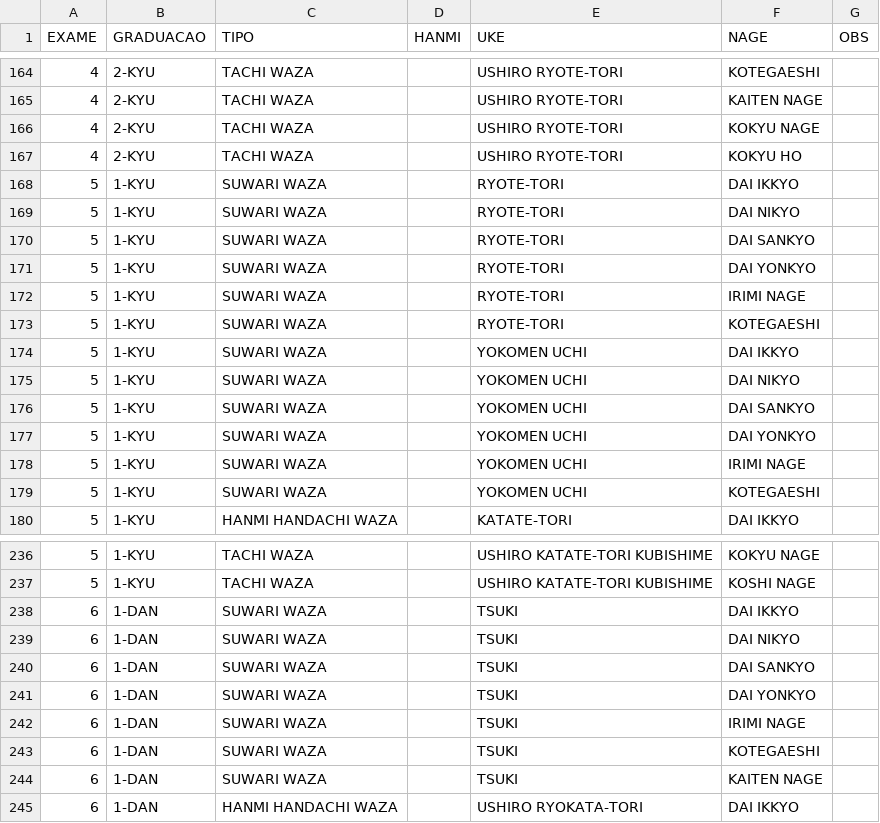
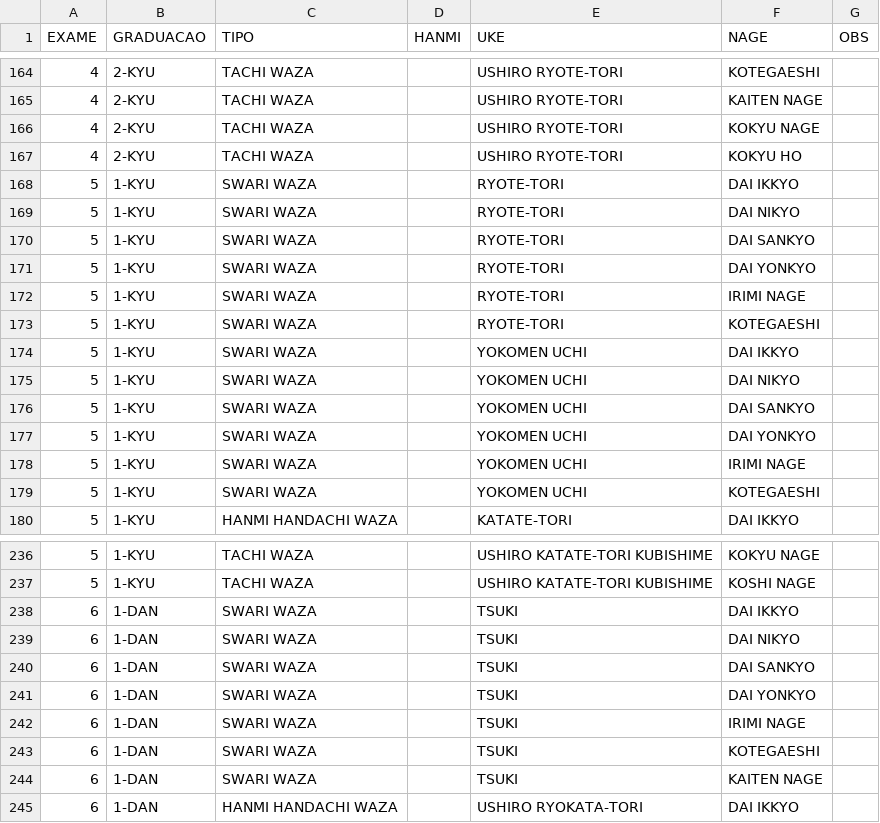
Before and after one commit to msbruno/tecnicas_aikido, a CSV file: exame.csv, drawn as a sheet; only a part is shown, gaps mark what is left out.

Commit message:
chore: replace SUWARI for SWARI

```diff
--- a/exame.csv
+++ b/exame.csv
@@ -167,14 +167,14 @@ EXAME,GRADUACAO,TIPO,HANMI,UKE,NAGE,OBS
 4,2-KYU,TACHI WAZA,,USHIRO RYOTE-TORI,KOKYU HO,
-5,1-KYU,SUWARI WAZA,,RYOTE-TORI,DAI IKKYO,
-5,1-KYU,SUWARI WAZA,,RYOTE-TORI,DAI NIKYO,
-5,1-KYU,SUWARI WAZA,,RYOTE-TORI,DAI SANKYO,
-5,1-KYU,SUWARI WAZA,,RYOTE-TORI,DAI YONKYO,
-5,1-KYU,SUWARI WAZA,,RYOTE-TORI,IRIMI NAGE,
-5,1-KYU,SUWARI WAZA,,RYOTE-TORI,KOTEGAESHI,
-5,1-KYU,SUWARI WAZA,,YOKOMEN UCHI,DAI IKKYO,
-5,1-KYU,SUWARI WAZA,,YOKOMEN UCHI,DAI NIKYO,
-5,1-KYU,SUWARI WAZA,,YOKOMEN UCHI,DAI SANKYO,
-5,1-KYU,SUWARI WAZA,,YOKOMEN UCHI,DAI YONKYO,
-5,1-KYU,SUWARI WAZA,,YOKOMEN UCHI,IRIMI NAGE,
-5,1-KYU,SUWARI WAZA,,YOKOMEN UCHI,KOTEGAESHI,
+5,1-KYU,SWARI WAZA,,RYOTE-TORI,DAI IKKYO,
+5,1-KYU,SWARI WAZA,,RYOTE-TORI,DAI NIKYO,
+5,1-KYU,SWARI WAZA,,RYOTE-TORI,DAI SANKYO,
+5,1-KYU,SWARI WAZA,,RYOTE-TORI,DAI YONKYO,
+5,1-KYU,SWARI WAZA,,RYOTE-TORI,IRIMI NAGE,
+5,1-KYU,SWARI WAZA,,RYOTE-TORI,KOTEGAESHI,
+5,1-KYU,SWARI WAZA,,YOKOMEN UCHI,DAI IKKYO,
+5,1-KYU,SWARI WAZA,,YOKOMEN UCHI,DAI NIKYO,
+5,1-KYU,SWARI WAZA,,YOKOMEN UCHI,DAI SANKYO,
+5,1-KYU,SWARI WAZA,,YOKOMEN UCHI,DAI YONKYO,
+5,1-KYU,SWARI WAZA,,YOKOMEN UCHI,IRIMI NAGE,
+5,1-KYU,SWARI WAZA,,YOKOMEN UCHI,KOTEGAESHI,
 5,1-KYU,HANMI HANDACHI WAZA,,KATATE-TORI,DAI IKKYO,
@@ -237,9 +237,9 @@ EXAME,GRADUACAO,TIPO,HANMI,UKE,NAGE,OBS
 5,1-KYU,TACHI WAZA,,USHIRO KATATE-TORI KUBISHIME,KOSHI NAGE,
-6,1-DAN,SUWARI WAZA,,TSUKI,DAI IKKYO,
-6,1-DAN,SUWARI WAZA,,TSUKI,DAI NIKYO,
-6,1-DAN,SUWARI WAZA,,TSUKI,DAI SANKYO,
-6,1-DAN,SUWARI WAZA,,TSUKI,DAI YONKYO,
-6,1-DAN,SUWARI WAZA,,TSUKI,IRIMI NAGE,
-6,1-DAN,SUWARI WAZA,,TSUKI,KOTEGAESHI,
-6,1-DAN,SUWARI WAZA,,TSUKI,KAITEN NAGE,
+6,1-DAN,SWARI WAZA,,TSUKI,DAI IKKYO,
+6,1-DAN,SWARI WAZA,,TSUKI,DAI NIKYO,
+6,1-DAN,SWARI WAZA,,TSUKI,DAI SANKYO,
+6,1-DAN,SWARI WAZA,,TSUKI,DAI YONKYO,
+6,1-DAN,SWARI WAZA,,TSUKI,IRIMI NAGE,
+6,1-DAN,SWARI WAZA,,TSUKI,KOTEGAESHI,
+6,1-DAN,SWARI WAZA,,TSUKI,KAITEN NAGE,
 6,1-DAN,HANMI HANDACHI WAZA,,USHIRO RYOKATA-TORI,DAI IKKYO,
```
